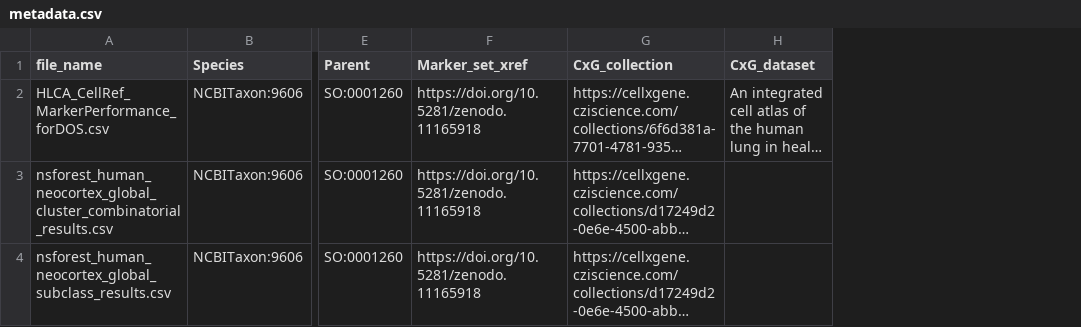
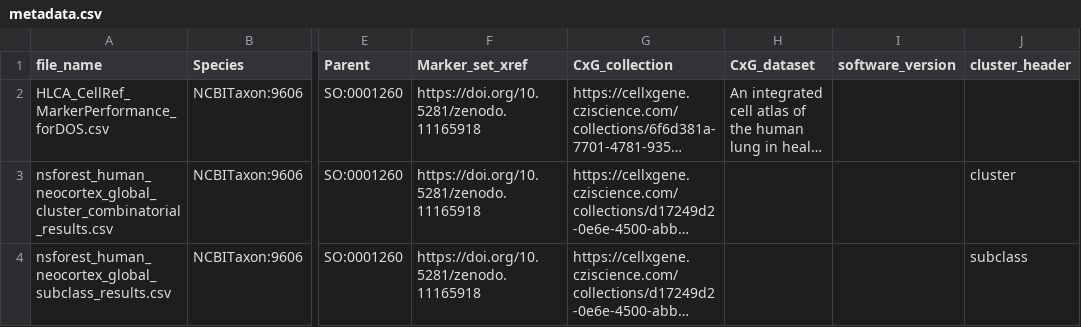
Before and after one commit to Cellular-Semantics/CellMark, a CSV file: src/markers/input/metadata.csv, drawn as a sheet; only a part is shown, gaps mark what is left out; long unchanged cells end in …; the diff names each change by its address in the sheet, - before the commit and + after, or states it on an @@ line.

Commit message:
SoP based metadata columns and the validation script updated

```diff
--- a/src/markers/input/metadata.csv
+++ b/src/markers/input/metadata.csv
+column I (software_version), empty
+column J (cluster_header), rows 3-4: cluster | subclass
```
Also changed, not shown: 3 other files.
